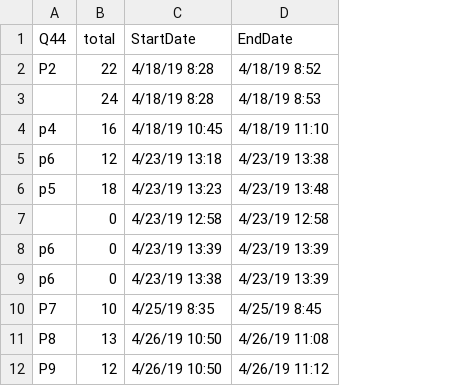
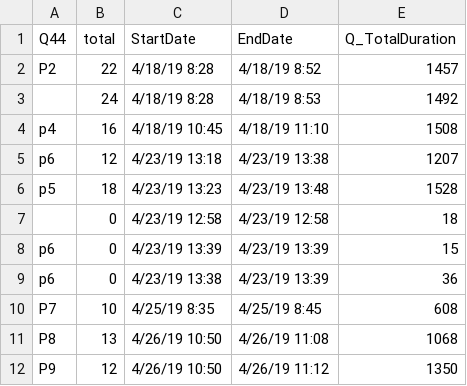
Before and after one commit to doomlab/Addie-Thesis, a CSV file: Qualtrics/Qualtrics 05.15/ravens_scores.csv, drawn as a sheet; only a part is shown; the diff names each change by its address in the sheet, - before the commit and + after, or states it on an @@ line.

Commit message:
dataset updates

```diff
--- a/Qualtrics/Qualtrics 05.15/ravens_scores.csv
+++ b/Qualtrics/Qualtrics 05.15/ravens_scores.csv
+column E (Q_TotalDuration), rows 2-12: 1457 | 1492 | 1508 | 1207 | 1528 | 18 | 15 | 36 | 608 | 1068 | 1350
```
Also changed, not shown: 1 other file.
